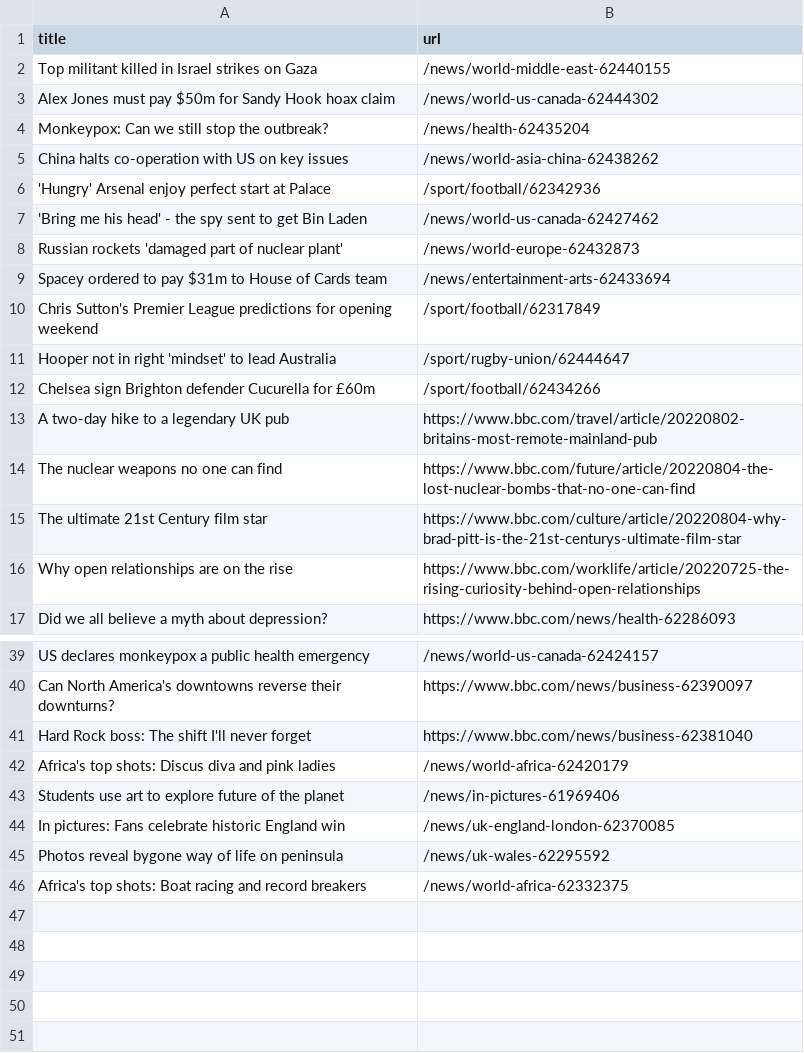
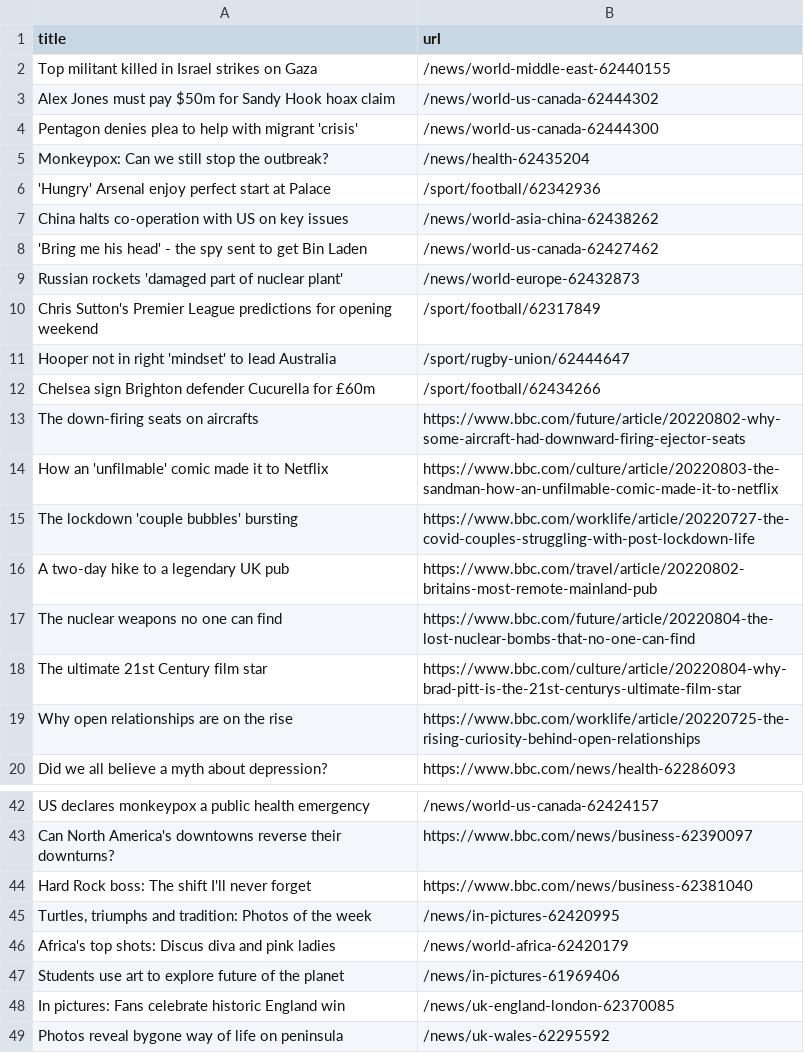
Before and after one commit to ErichBuergler/automatic-scraper-bbc, a CSV file: bbc.csv, drawn as a sheet; only a part is shown, gaps mark what is left out.

```diff
--- a/bbc.csv
+++ b/bbc.csv
@@ -3,8 +3,8 @@ Top militant killed in Israel strikes on Gaza,/news/world-middle-east-62440155
 Alex Jones must pay $50m for Sandy Hook hoax claim,/news/world-us-canada-62444302
+Pentagon denies plea to help with migrant 'crisis',/news/world-us-canada-62444300
 Monkeypox: Can we still stop the outbreak?,/news/health-62435204
+'Hungry' Arsenal enjoy perfect start at Palace,/sport/football/62342936
 China halts co-operation with US on key issues,/news/world-asia-china-62438262
-'Hungry' Arsenal enjoy perfect start at Palace,/sport/football/62342936
 'Bring me his head' - the spy sent to get Bin Laden,/news/world-us-canada-62427462
 Russian rockets 'damaged part of nuclear plant',/news/world-europe-62432873
-Spacey ordered to pay $31m to House of Cards team,/news/entertainment-arts-62433694
 Chris Sutton's Premier League predictions for opening weekend,/sport/football/62317849
@@ -12,2 +12,5 @@ Hooper not in right 'mindset' to lead Australia,/sport/rugby-union/62444647
 Chelsea sign Brighton defender Cucurella for £60m,/sport/football/62434266
+The down-firing seats on aircrafts,https://www.bbc.com/future/article/20220802-why-some-aircraft-had-downward-firing-ejector-seats
+How an 'unfilmable' comic made it to Netflix,https://www.bbc.com/culture/article/20220803-the-sandman-how-an-unfilmable-comic-made-it-to-netflix
+The lockdown 'couple bubbles' bursting,https://www.bbc.com/worklife/article/20220727-the-covid-couples-struggling-with-post-lockdown-life
 A two-day hike to a legendary UK pub,https://www.bbc.com/travel/article/20220802-britains-most-remote-mainland-pub
@@ -41,2 +44,3 @@ Can North America's downtowns reverse their downturns?,https://www.bbc.com/news/
 Hard Rock boss: The shift I'll never forget,https://www.bbc.com/news/business-62381040
+"Turtles, triumphs and tradition: Photos of the week",/news/in-pictures-62420995
 Africa's top shots: Discus diva and pink ladies,/news/world-africa-62420179
@@ -45,2 +49 @@ In pictures: Fans celebrate historic England win,/news/uk-england-london-6237008
 Photos reveal bygone way of life on peninsula,/news/uk-wales-62295592
-Africa's top shots: Boat racing and record breakers,/news/world-africa-62332375
```
